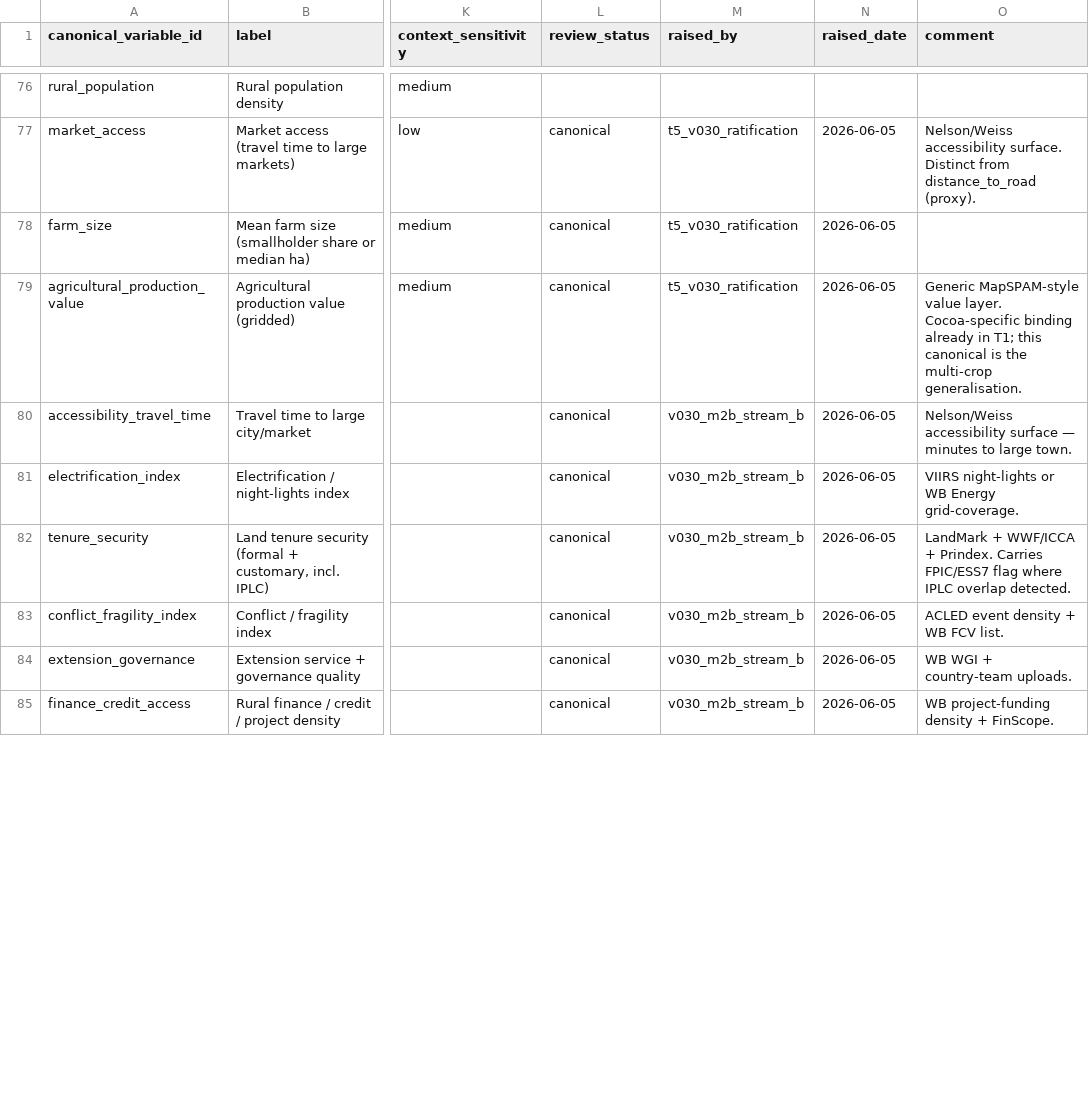
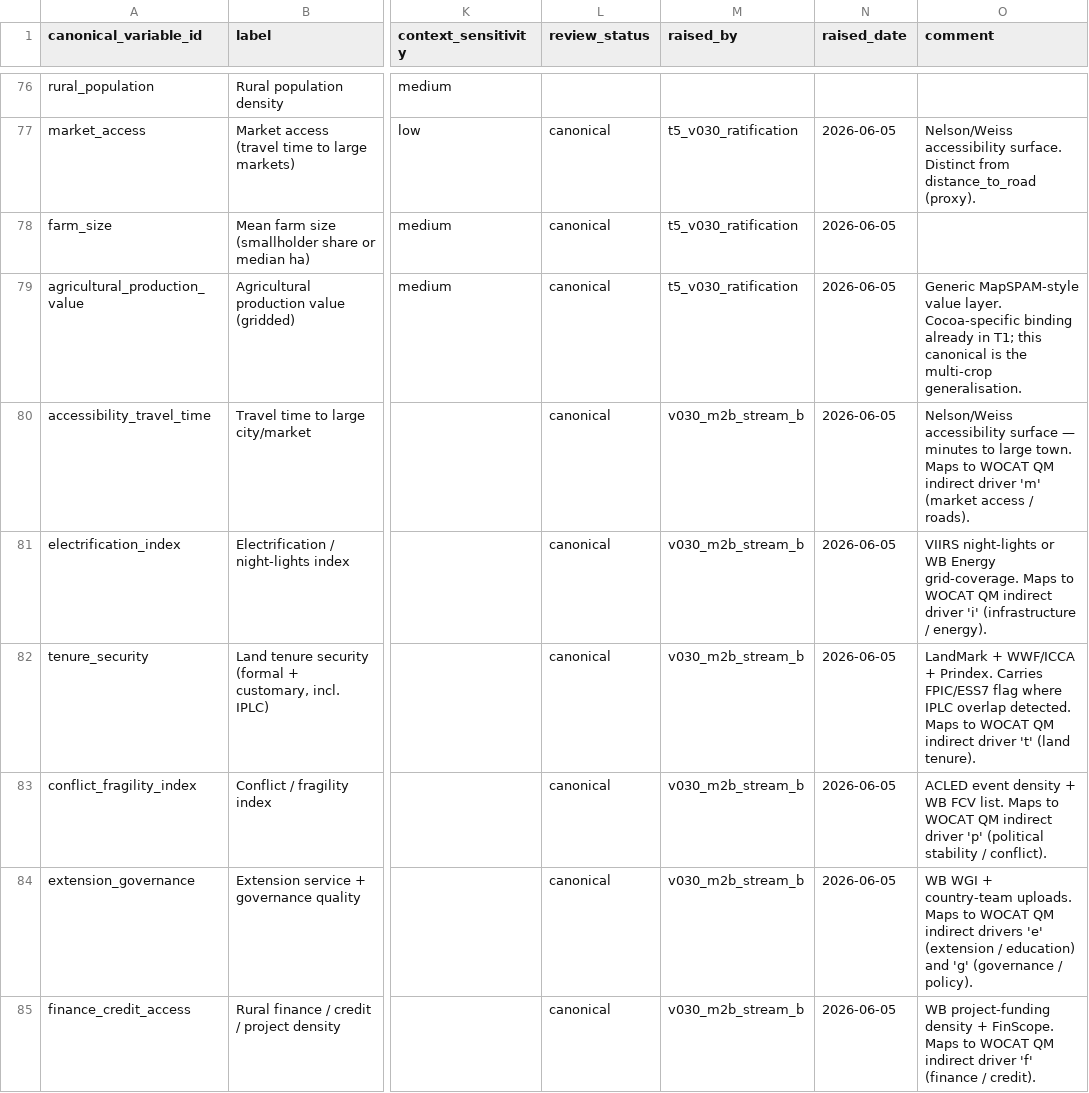
Before and after one commit to CIAT/nbs_ruralscan, a CSV file: schema/registers/VONT_variable_ontology.csv, drawn as a sheet; only a part is shown, gaps mark what is left out; the diff covers the shown part only; the diff names each change by its address in the sheet, - before the commit and + after, or states it on an @@ line.

```diff
--- a/schema/registers/VONT_variable_ontology.csv
+++ b/schema/registers/VONT_variable_ontology.csv
-O80 (comment): …large town.
+O80 (comment): …large town. Maps to WOCAT QM indirect driver 'm' (market access / roads).
-O81 (comment): …Energy grid-coverage.
+O81 (comment): …Energy grid-coverage. Maps to WOCAT QM indirect driver 'i' (infrastructure / energy).
-O82 (comment): …overlap detected.
+O82 (comment): …overlap detected. Maps to WOCAT QM indirect driver 't' (land tenure).
-O83 (comment): …FCV list.
+O83 (comment): …FCV list. Maps to WOCAT QM indirect driver 'p' (political stability / conflict).
-O84 (comment): …country-team uploads.
+O84 (comment): …country-team uploads. Maps to WOCAT QM indirect drivers 'e' (extension / education) and 'g' (governance / policy).
-O85 (comment): …+ FinScope.
+O85 (comment): …+ FinScope. Maps to WOCAT QM indirect driver 'f' (finance / credit).
```
Also changed, not shown: 2 added rows and 2 edited cells elsewhere in this file, schema/registers/EV_evidence_register.csv, schema/registers/SRC_source_register.csv, 23 other files.
